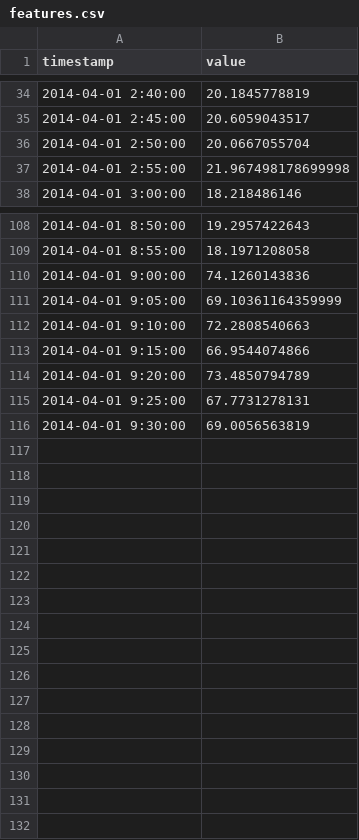
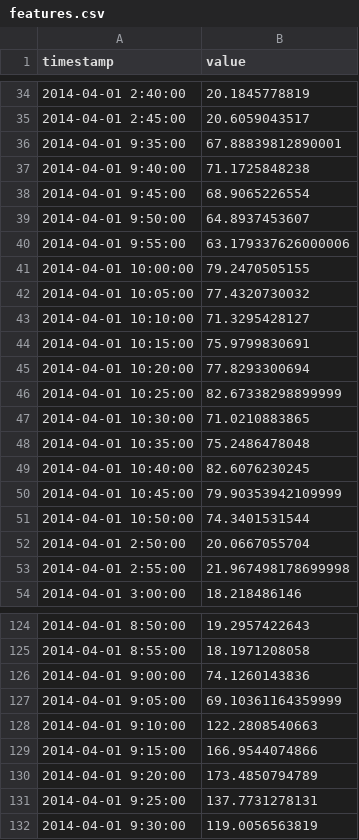
Before and after one commit to stepanovvladislav020/validatingData, a CSV file: features.csv, drawn as a sheet; only a part is shown, gaps mark what is left out.

Commit message:
Update features.csv

```diff
--- a/features.csv
+++ b/features.csv
@@ -35,2 +35,18 @@ timestamp,value
 2014-04-01 2:45:00,20.6059043517
+2014-04-01 9:35:00,67.88839812890001
+2014-04-01 9:40:00,71.1725848238
+2014-04-01 9:45:00,68.9065226554
+2014-04-01 9:50:00,64.8937453607
+2014-04-01 9:55:00,63.179337626000006
+2014-04-01 10:00:00,79.2470505155
+2014-04-01 10:05:00,77.4320730032
+2014-04-01 10:10:00,71.3295428127
+2014-04-01 10:15:00,75.9799830691
+2014-04-01 10:20:00,77.8293300694
+2014-04-01 10:25:00,82.67338298899999
+2014-04-01 10:30:00,71.0210883865
+2014-04-01 10:35:00,75.2486478048
+2014-04-01 10:40:00,82.6076230245
+2014-04-01 10:45:00,79.90353942109999
+2014-04-01 10:50:00,74.3401531544
 2014-04-01 2:50:00,20.0667055704
@@ -111,6 +127,6 @@ timestamp,value
 2014-04-01 9:05:00,69.10361164359999
-2014-04-01 9:10:00,72.2808540663
-2014-04-01 9:15:00,66.9544074866
-2014-04-01 9:20:00,73.4850794789
-2014-04-01 9:25:00,67.7731278131
-2014-04-01 9:30:00,69.0056563819
+2014-04-01 9:10:00,122.2808540663
+2014-04-01 9:15:00,166.9544074866
+2014-04-01 9:20:00,173.4850794789
+2014-04-01 9:25:00,137.7731278131
+2014-04-01 9:30:00,119.0056563819
```
